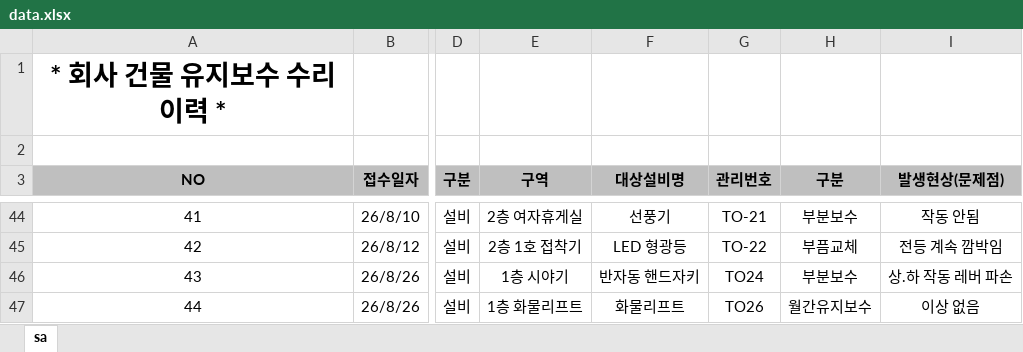
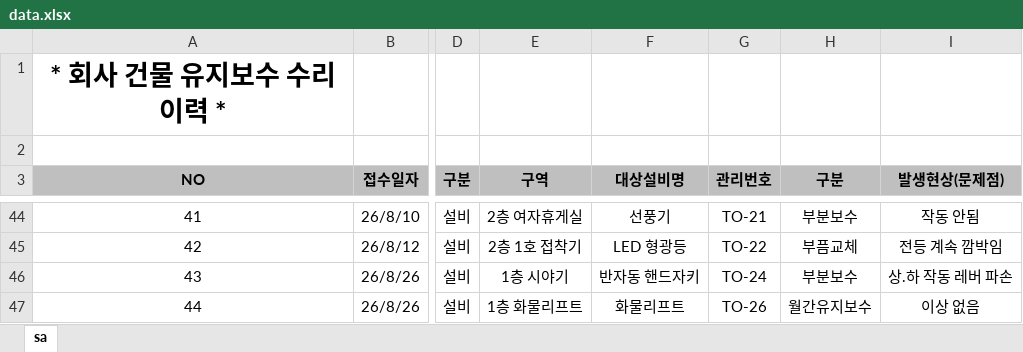
Before and after one commit to kinof2018-create/HP-IN-MH4, an Excel workbook: data.xlsx, sheet sa, drawn as a sheet; only a part is shown, gaps mark what is left out; values as stored, in another font and other column widths than the file's, no borders; the diff names each change by its address in the sheet, - before the commit and + after, or states it on an @@ line.

```diff
--- a/data.xlsx (sheet sa)
+++ b/data.xlsx (sheet sa)
-G46 (관리번호): TO24
+G46 (관리번호): TO-24
-G47 (관리번호): TO26
+G47 (관리번호): TO-26
```
Also changed, not shown: 5 other files.
